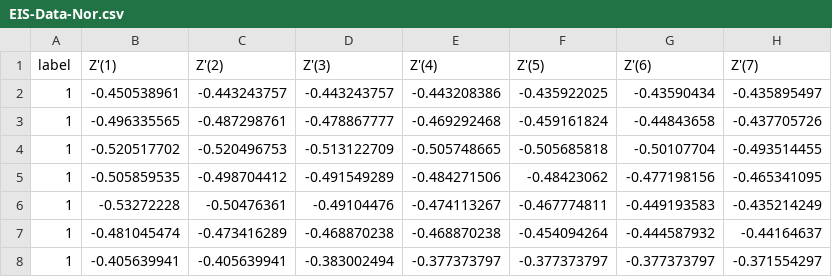
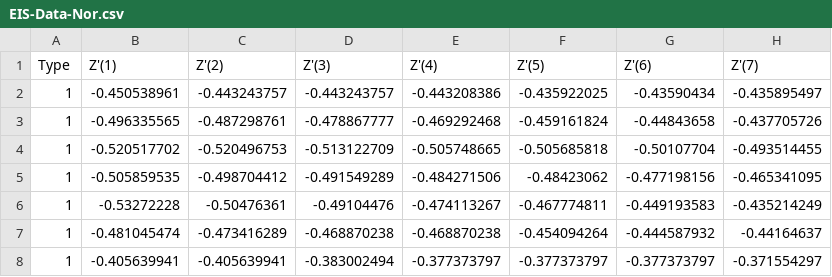
Before and after one commit to Shan-Zhu/ML-EIS, a CSV file: EIS-Data-Nor.csv, drawn as a sheet; only a part is shown; the diff names each change by its address in the sheet, - before the commit and + after, or states it on an @@ line.

Commit message:
Update EIS-Data-Nor.csv

```diff
--- a/EIS-Data-Nor.csv
+++ b/EIS-Data-Nor.csv
-A1: label
+A1: Type
```
